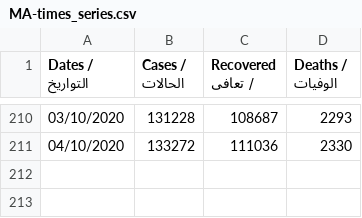
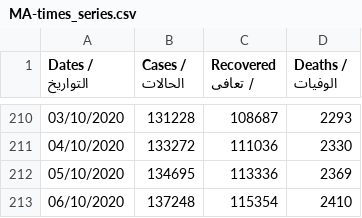
Before and after one commit to aboullaite/Covid19-MA, a CSV file: stats/MA-times_series.csv, drawn as a sheet; only a part is shown, gaps mark what is left out; the diff names each change by its address in the sheet, - before the commit and + after, or states it on an @@ line.

Commit message:
add latest data of 06/10 6pm
Signed-off-by: Mohammed Aboullaite <aboullaite.mohammed@gmail.com>

```diff
--- a/stats/MA-times_series.csv
+++ b/stats/MA-times_series.csv
+row 212: 05/10/2020 | 134695 | 113336 | 2369
+row 213: 06/10/2020 | 137248 | 115354 | 2410
```
Also changed, not shown: 2 other files.
